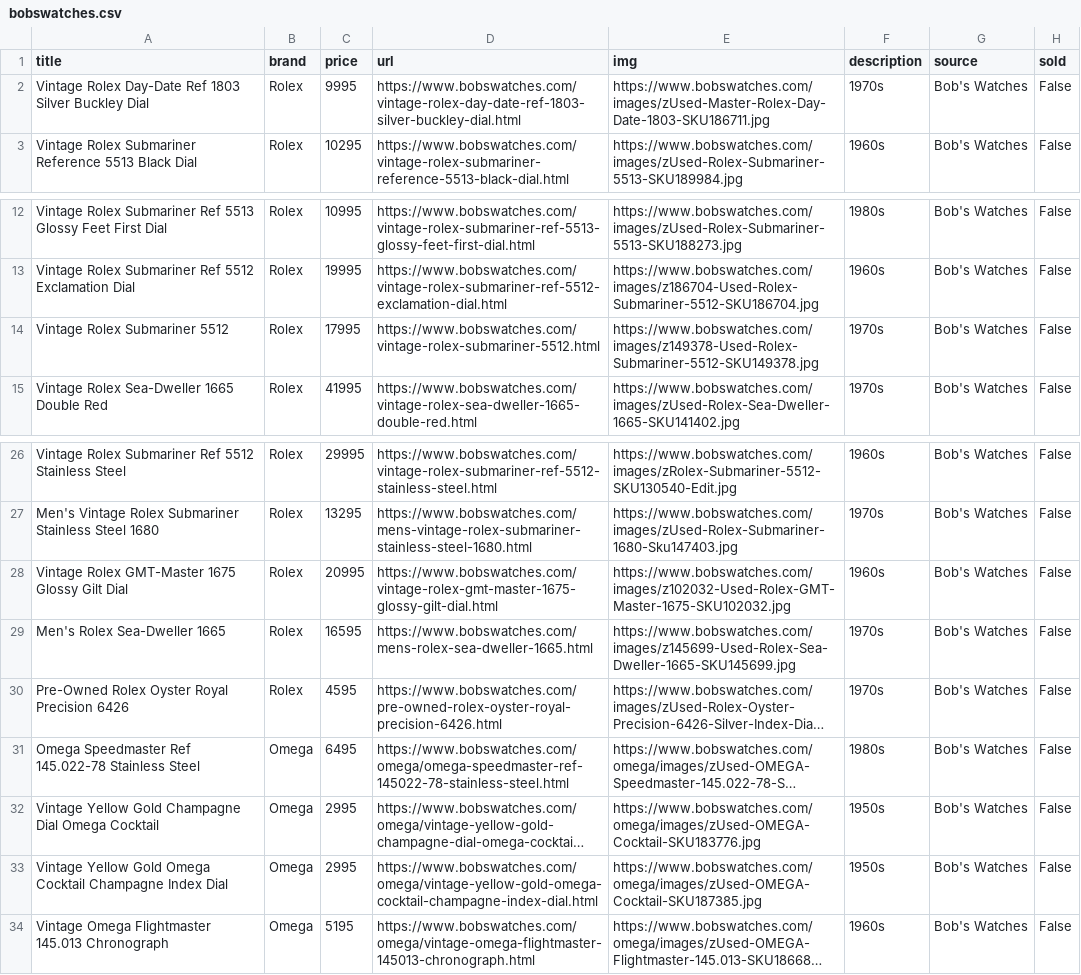
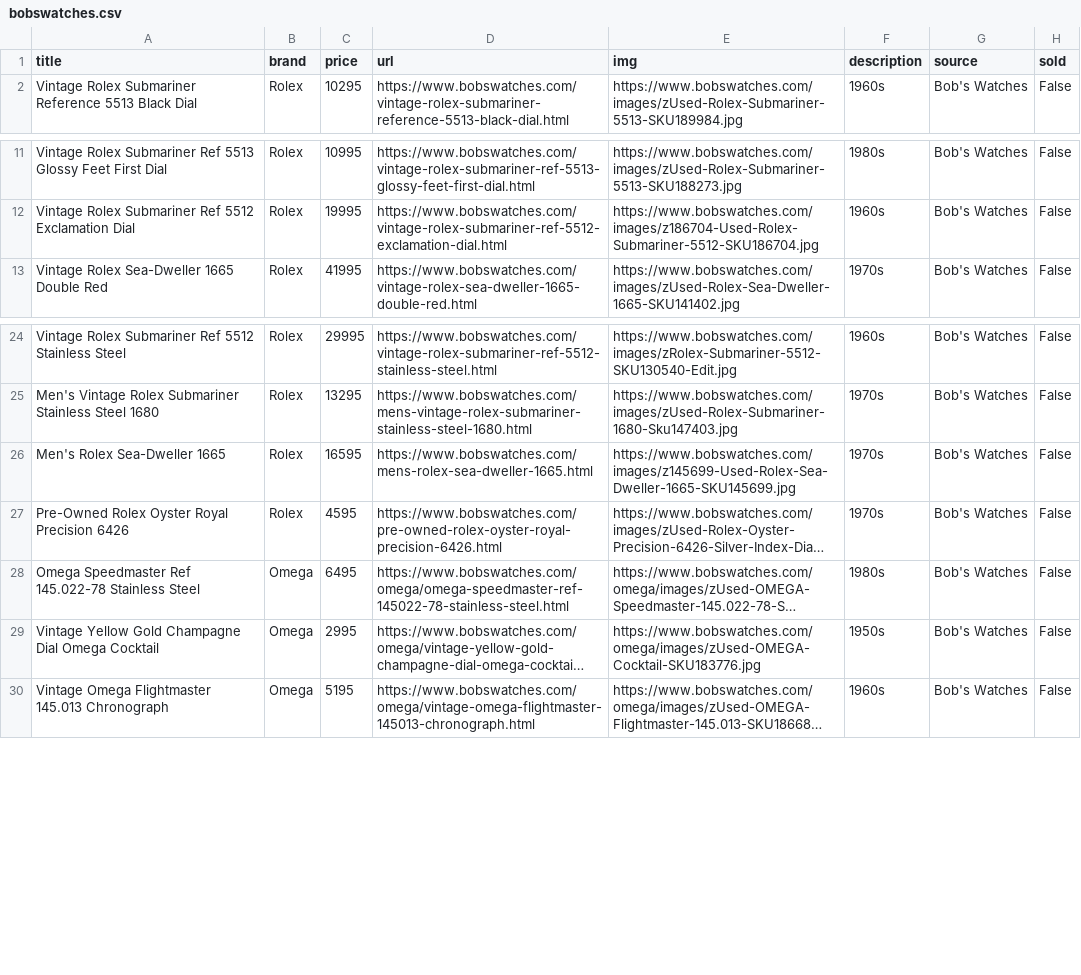
Before and after one commit to markatmutter-cloud/Dial, a CSV file: data/bobswatches.csv, drawn as a sheet; only a part is shown, gaps mark what is left out; long unchanged cells end in …; the diff names each change by its address in the sheet, - before the commit and + after, or states it on an @@ line.

```diff
--- a/data/bobswatches.csv
+++ b/data/bobswatches.csv
-row 2: Vintage Rolex Day-Date Ref 1803 Silver Buckley Dial | Rolex | 9995 | https://www.bobswatches.com/vintage-rolex-day-date-ref-1803-silver-buckley-dial.html | https://www.bobswatches.com/images/zUsed-Master-Rolex-Day-Date-1803-SKU186711.jpg | 1970s | Bob's Watches | False
-row 14: Vintage Rolex Submariner 5512 | Rolex | 17995 | https://www.bobswatches.com/vintage-rolex-submariner-5512.html | https://www.bobswatches.com/images/z149378-Used-Rolex-Submariner-5512-SKU149378.jpg | 1970s | Bob's Watches | False
-row 28: Vintage Rolex GMT-Master 1675 Glossy Gilt Dial | Rolex | 20995 | https://www.bobswatches.com/vintage-rolex-gmt-master-1675-glossy-gilt-dial.html | https://www.bobswatches.com/images/z102032-Used-Rolex-GMT-Master-1675-SKU102032.jpg | 1960s | Bob's Watches | False
-row 33: Vintage Yellow Gold Omega Cocktail Champagne Index Dial | Omega | 2995 | https://www.bobswatches.com/omega/vintage-yellow-gold-omega-cocktail-champagne-index-dial.html | https://www.bobswatches.com/omega/images/zUsed-OMEGA-Cocktail-SKU187385.jpg | 1950s | Bob's Watches | False
```
Also changed, not shown: data/europeanwatch.csv, data/greyandpatina.csv, 14 other files.
